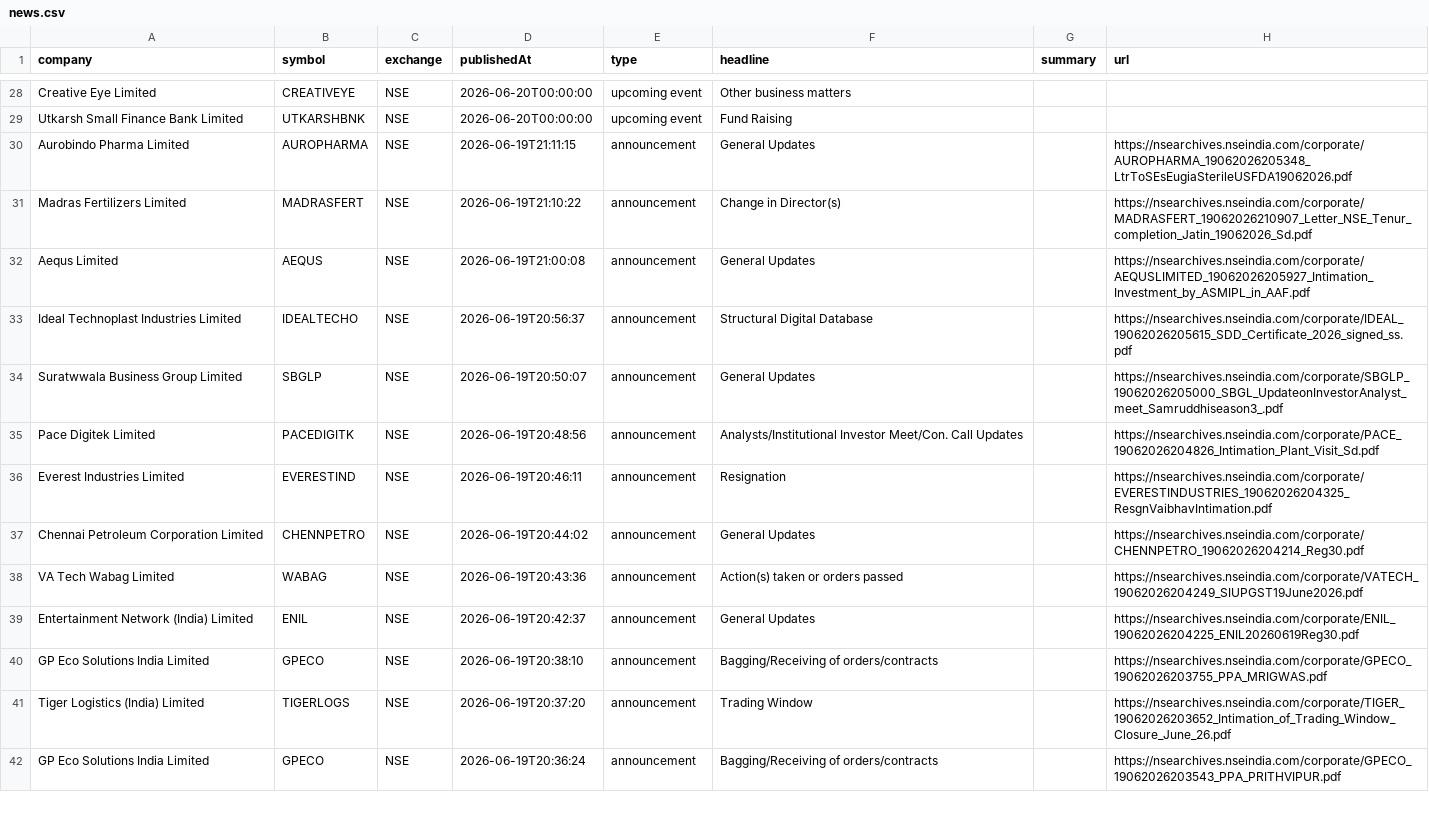
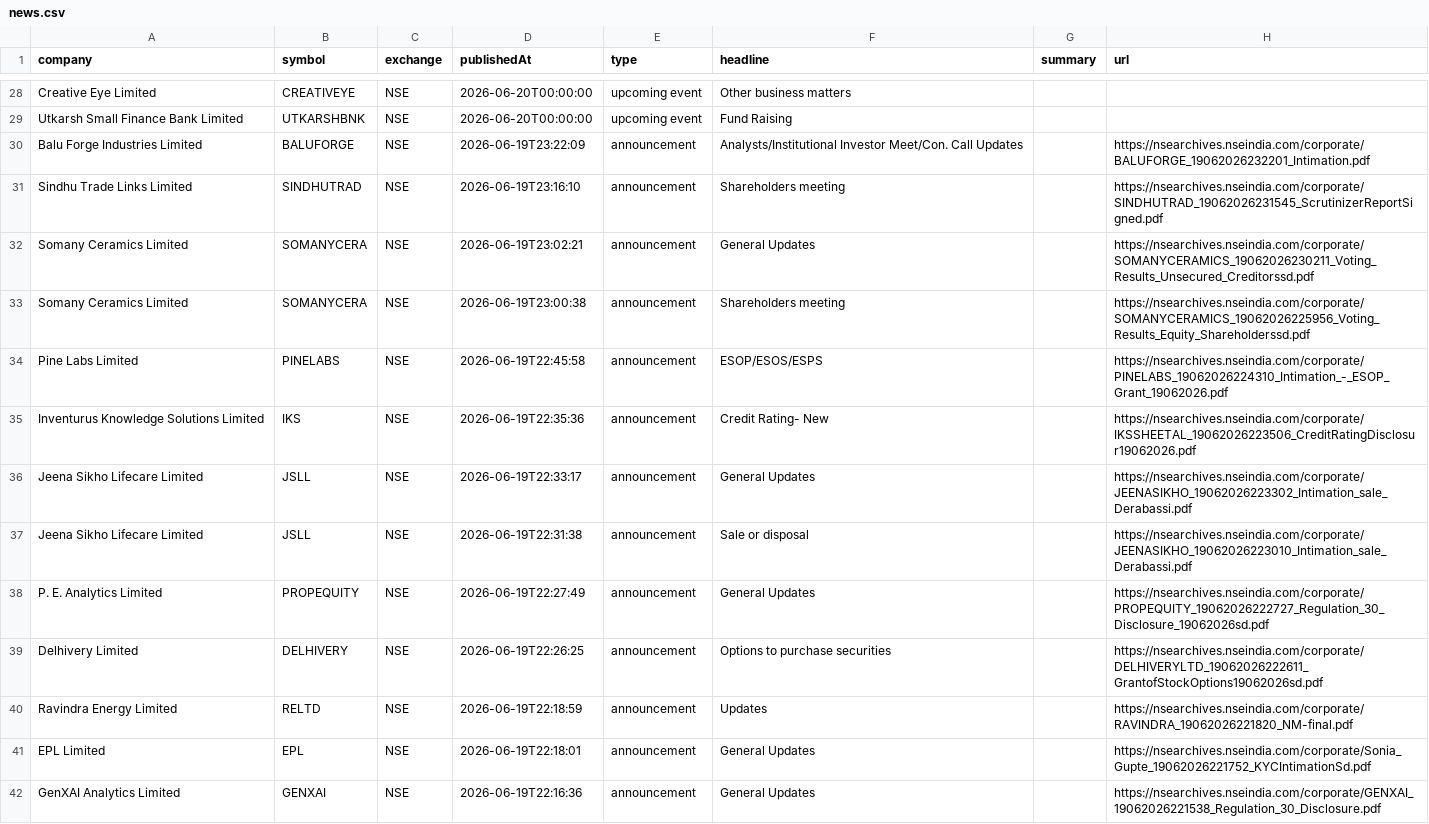
Before and after one commit to grvishnureddy/stock-analysis, a CSV file: data/news.csv, drawn as a sheet; only a part is shown, gaps mark what is left out; the shorter side is filled out with more unchanged rows; the diff covers the shown part only; the diff names each change by its address in the sheet, - before the commit and + after, or states it on an @@ line.

Commit message:
Update company results and news

```diff
--- a/data/news.csv
+++ b/data/news.csv
+row 30: Balu Forge Industries Limited | BALUFORGE | NSE | 2026-06-19T23:22:09 | announcement | Analysts/Institutional Investor Meet/Con. Call Updates |  | https://nsearchives.nseindia.com/corporate/BALUFORGE_19062026232201_Intimation.pdf
+row 31: Sindhu Trade Links Limited | SINDHUTRAD | NSE | 2026-06-19T23:16:10 | announcement | Shareholders meeting |  | https://nsearchives.nseindia.com/corporate/SINDHUTRAD_19062026231545_ScrutinizerReportSigned.pdf
+row 32: Somany Ceramics Limited | SOMANYCERA | NSE | 2026-06-19T23:02:21 | announcement | General Updates |  | https://nsearchives.nseindia.com/corporate/SOMANYCERAMICS_19062026230211_Voting_Results_Unsecured_Creditorssd.pdf
+row 33: Somany Ceramics Limited | SOMANYCERA | NSE | 2026-06-19T23:00:38 | announcement | Shareholders meeting |  | https://nsearchives.nseindia.com/corporate/SOMANYCERAMICS_19062026225956_Voting_Results_Equity_Shareholderssd.pdf
+row 34: Pine Labs Limited | PINELABS | NSE | 2026-06-19T22:45:58 | announcement | ESOP/ESOS/ESPS |  | https://nsearchives.nseindia.com/corporate/PINELABS_19062026224310_Intimation_-_ESOP_Grant_19062026.pdf
+row 35: Inventurus Knowledge Solutions Limited | IKS | NSE | 2026-06-19T22:35:36 | announcement | Credit Rating- New |  | https://nsearchives.nseindia.com/corporate/IKSSHEETAL_19062026223506_CreditRatingDisclosur19062026.pdf
+row 36: Jeena Sikho Lifecare Limited | JSLL | NSE | 2026-06-19T22:33:17 | announcement | General Updates |  | https://nsearchives.nseindia.com/corporate/JEENASIKHO_19062026223302_Intimation_sale_Derabassi.pdf
+row 37: Jeena Sikho Lifecare Limited | JSLL | NSE | 2026-06-19T22:31:38 | announcement | Sale or disposal |  | https://nsearchives.nseindia.com/corporate/JEENASIKHO_19062026223010_Intimation_sale_Derabassi.pdf
+row 38: P. E. Analytics Limited | PROPEQUITY | NSE | 2026-06-19T22:27:49 | announcement | General Updates |  | https://nsearchives.nseindia.com/corporate/PROPEQUITY_19062026222727_Regulation_30_Disclosure_19062026sd.pdf
+row 39: Delhivery Limited | DELHIVERY | NSE | 2026-06-19T22:26:25 | announcement | Options to purchase securities |  | https://nsearchives.nseindia.com/corporate/DELHIVERYLTD_19062026222611_GrantofStockOptions19062026sd.pdf
+row 40: Ravindra Energy Limited | RELTD | NSE | 2026-06-19T22:18:59 | announcement | Updates |  | https://nsearchives.nseindia.com/corporate/RAVINDRA_19062026221820_NM-final.pdf
+row 41: EPL Limited | EPL | NSE | 2026-06-19T22:18:01 | announcement | General Updates |  | https://nsearchives.nseindia.com/corporate/Sonia_Gupte_19062026221752_KYCIntimationSd.pdf
+row 42: GenXAI Analytics Limited | GENXAI | NSE | 2026-06-19T22:16:36 | announcement | General Updates |  | https://nsearchives.nseindia.com/corporate/GENXAI_19062026221538_Regulation_30_Disclosure.pdf
```
Also changed, not shown: 12 added rows elsewhere in this file, data/results.csv, 15 other files.
